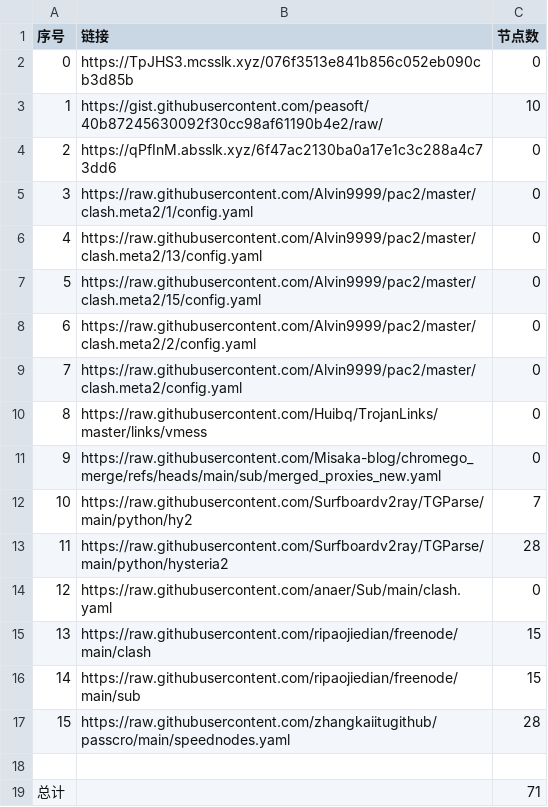
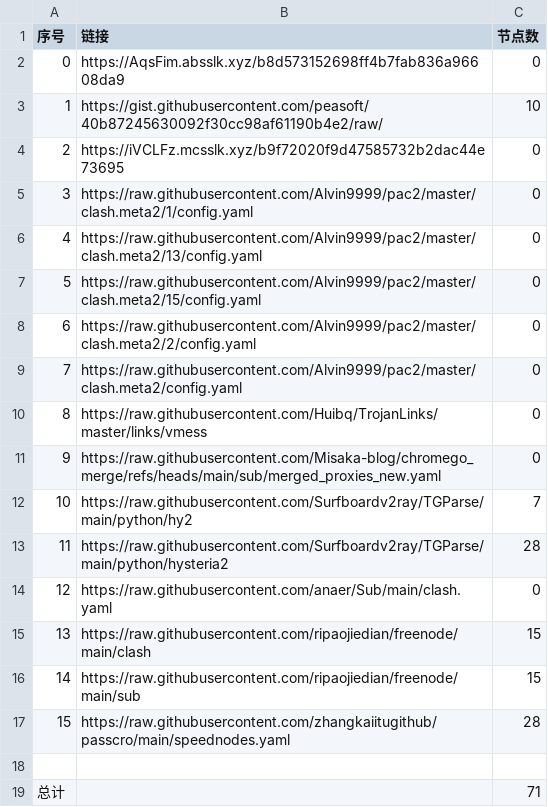
Before and after one commit to ResonanceForge/NoMoreWalls, a CSV file: list_result.csv, drawn as a sheet.

```diff
--- a/list_result.csv
+++ b/list_result.csv
@@ -1,5 +1,5 @@
 序号,链接,节点数
-0,https://TpJHS3.mcsslk.xyz/076f3513e841b856c052eb090cb3d85b,0
+0,https://AqsFim.absslk.xyz/b8d573152698ff4b7fab836a96608da9,0
 1,https://gist.githubusercontent.com/peasoft/40b87245630092f30cc98af61190b4e2/raw/,10
-2,https://qPfInM.absslk.xyz/6f47ac2130ba0a17e1c3c288a4c73dd6,0
+2,https://iVCLFz.mcsslk.xyz/b9f72020f9d47585732b2dac44e73695,0
 3,https://raw.githubusercontent.com/Alvin9999/pac2/master/clash.meta2/1/config.yaml,0
```
Also changed, not shown: 4 other files.
